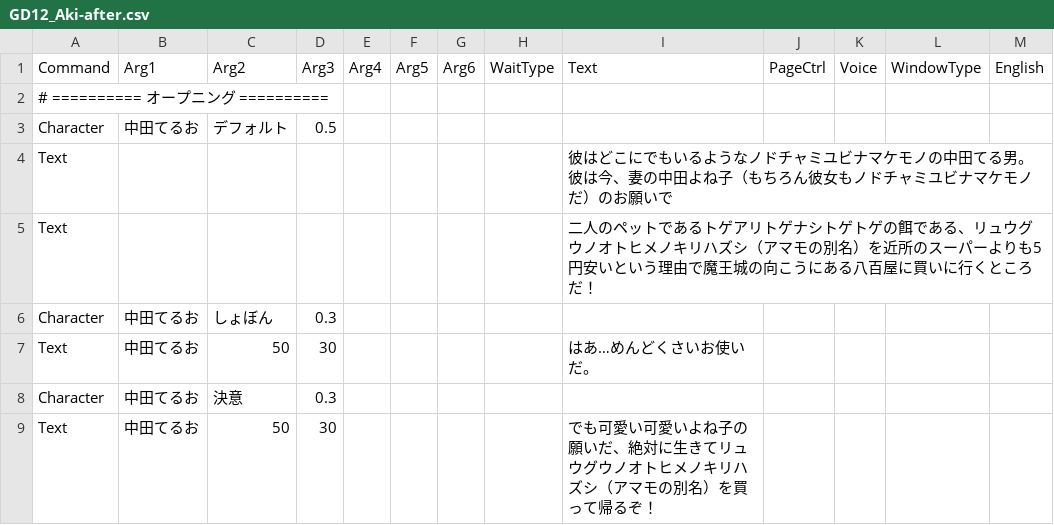
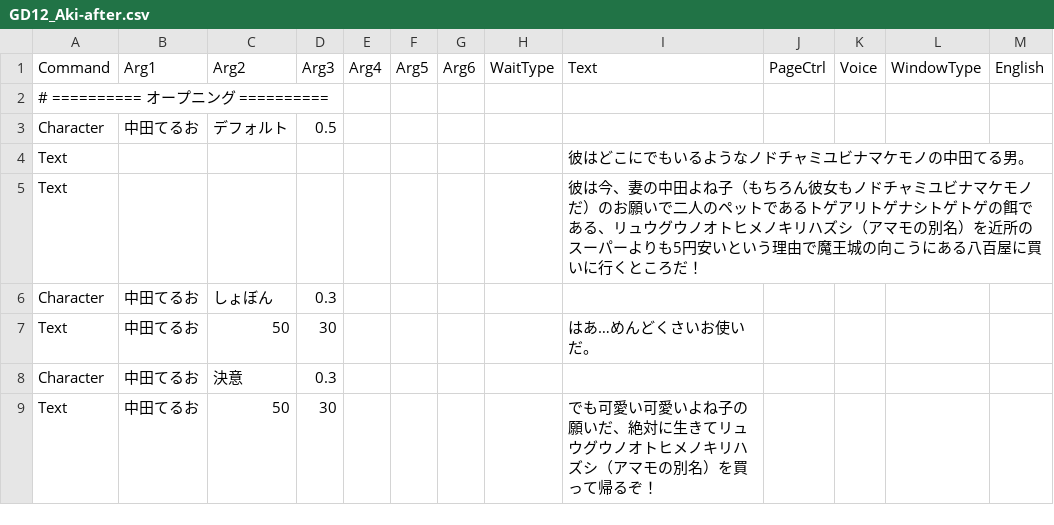
Before and after one commit to cotore-game/Sousa_GaMen_doiGame, a CSV file: Assets/Datas/GD12_Aki-after.csv, drawn as a sheet.

```diff
--- a/Assets/Datas/GD12_Aki-after.csv
+++ b/Assets/Datas/GD12_Aki-after.csv
@@ -3,4 +3,4 @@
 Character,中田てるお,デフォルト,0.5,,,,,,,,,
-Text,,,,,,,,彼はどこにでもいるようなノドチャミユビナマケモノの中田てる男。彼は今、妻の中田よね子（もちろん彼女もノドチャミユビナマケモノだ）のお願いで,,,,
-Text,,,,,,,,二人のペットであるトゲアリトゲナシトゲトゲの餌である、リュウグウノオトヒメノキリハズシ（アマモの別名）を近所のスーパーよりも5円安いという理由で魔王城の向こうにある八百屋に買いに行くところだ！,,,,
+Text,,,,,,,,彼はどこにでもいるようなノドチャミユビナマケモノの中田てる男。,,,,
+Text,,,,,,,,彼は今、妻の中田よね子（もちろん彼女もノドチャミユビナマケモノだ）のお願いで二人のペットであるトゲアリトゲナシトゲトゲの餌である、リュウグウノオトヒメノキリハズシ（アマモの別名）を近所のスーパーよりも5円安いという理由で魔王城の向こうにある八百屋に買いに行くところだ！,,,,
 Character,中田てるお,しょぼん,0.3,,,,,,,,,
```
Also changed, not shown: 1 other file.
